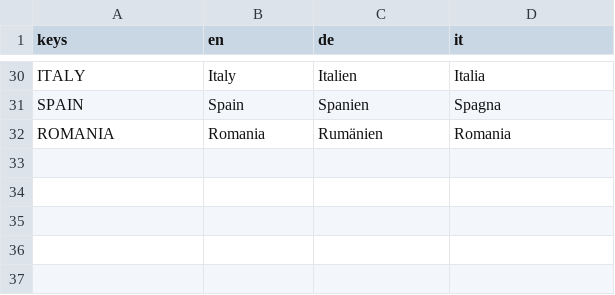
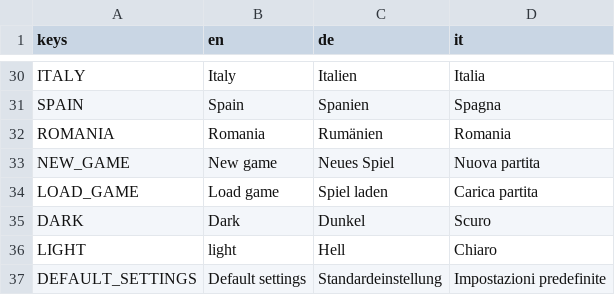
Before and after one commit to dulvui/futsal-manager, a CSV file: game/assets/i18n/translations.csv, drawn as a sheet; only a part is shown, gaps mark what is left out; the diff names each change by its address in the sheet, - before the commit and + after, or states it on an @@ line.

Commit message:
translations: add some keywords

```diff
--- a/game/assets/i18n/translations.csv
+++ b/game/assets/i18n/translations.csv
+row 33: NEW_GAME | New game | Neues Spiel | Nuova partita
+row 34: LOAD_GAME | Load game | Spiel laden | Carica partita
+row 35: DARK | Dark | Dunkel | Scuro
+row 36: LIGHT | light | Hell | Chiaro
+row 37: DEFAULT_SETTINGS | Default settings | Standardeinstellung | Impostazioni predefinite
```
Also changed, not shown: 3 other files.
